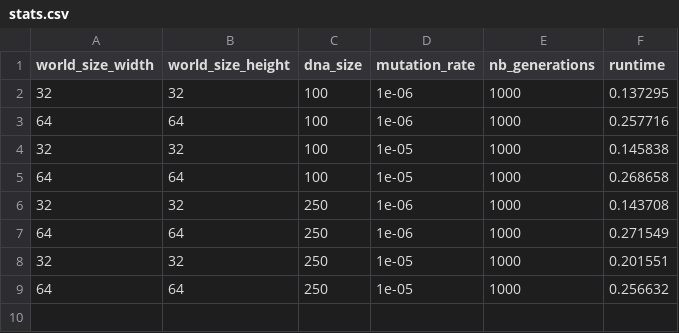
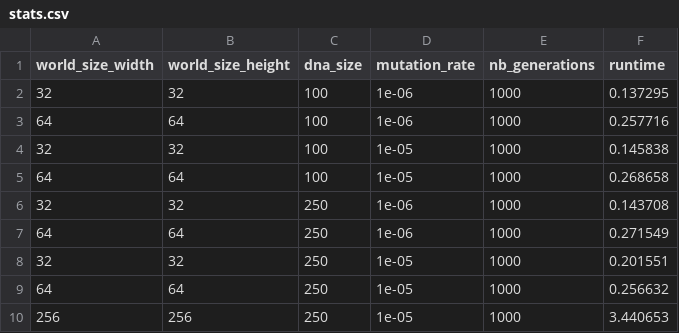
Before and after one commit to 0nyr/micro-aevol2, a CSV file: src/aevols/aevol_5/stats/stats.csv, drawn as a sheet; the diff names each change by its address in the sheet, - before the commit and + after, or states it on an @@ line.

```diff
--- a/src/aevols/aevol_5/stats/stats.csv
+++ b/src/aevols/aevol_5/stats/stats.csv
+row 10: 256 | 256 | 250 | 1e-05 | 1000 | 3.440653
```
Also changed, not shown: src/aevols/aevol_6/stats/stats.csv, stats/stats_simd_best.csv, 5 other files.
